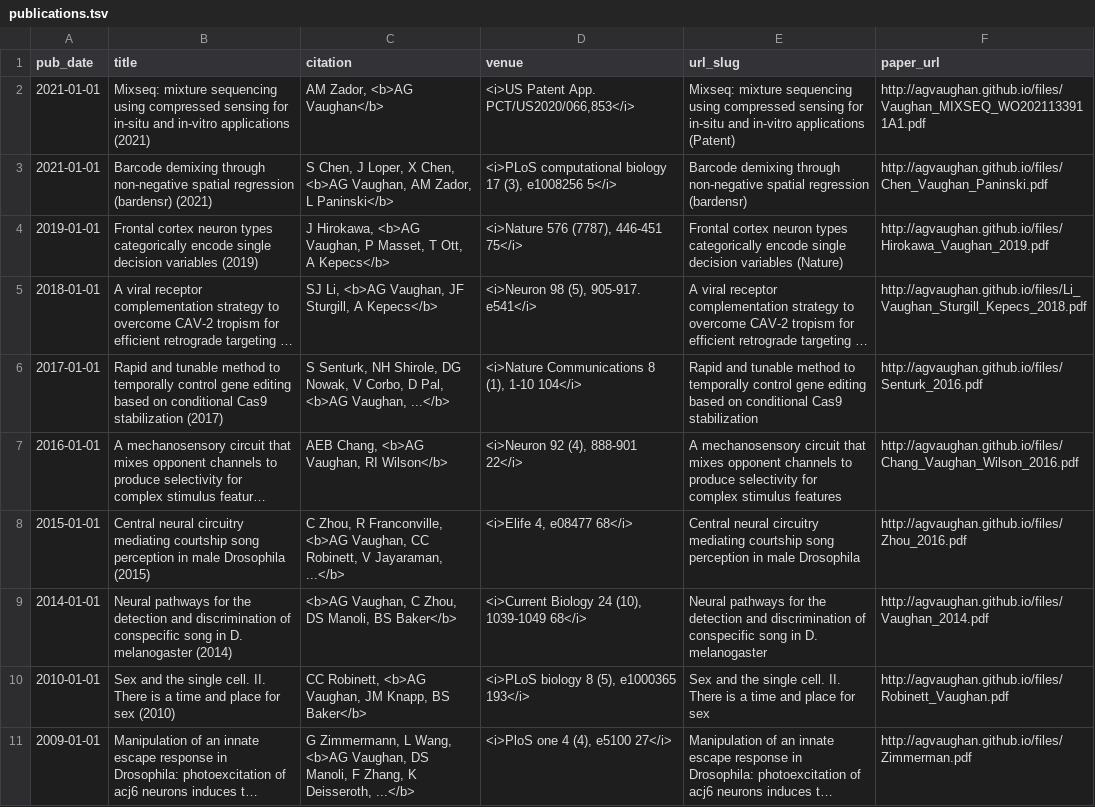
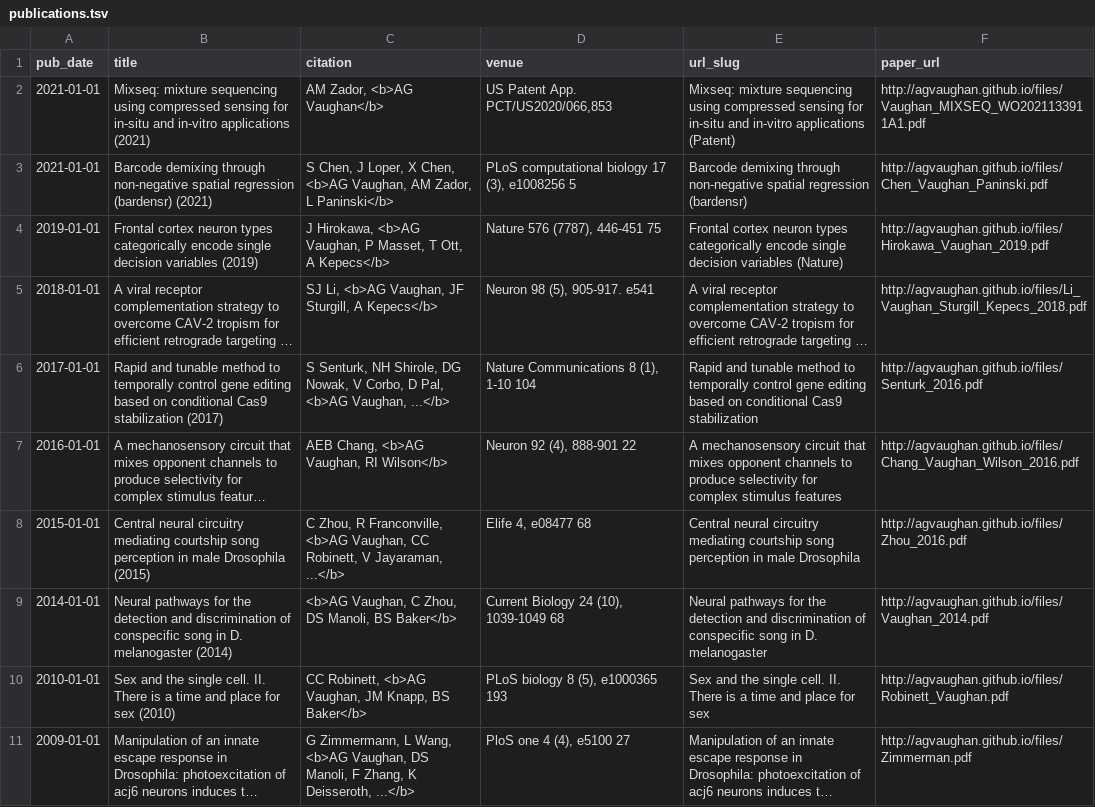
Before and after one commit to agvaughan/agvaughan.github.io, a TSV file: markdown_generator/publications.tsv, drawn as a sheet; long unchanged cells end in …; the diff names each change by its address in the sheet, - before the commit and + after, or states it on an @@ line.

Commit message:
Format publications

```diff
--- a/markdown_generator/publications.tsv
+++ b/markdown_generator/publications.tsv
-D2 (venue): <i>US Patent App. PCT/US2020/066,853</i>
+D2 (venue): US Patent App. PCT/US2020/066,853
-D3 (venue): <i>PLoS computational biology 17 (3), e1008256 5</i>
+D3 (venue): PLoS computational biology 17 (3), e1008256 5
-D4 (venue): <i>Nature 576 (7787), 446-451 75</i>
+D4 (venue): Nature 576 (7787), 446-451 75
-D5 (venue): <i>Neuron 98 (5), 905-917. e541</i>
+D5 (venue): Neuron 98 (5), 905-917. e541
-D6 (venue): <i>Nature Communications 8 (1), 1-10 104</i>
+D6 (venue): Nature Communications 8 (1), 1-10 104
-D7 (venue): <i>Neuron 92 (4), 888-901 22</i>
+D7 (venue): Neuron 92 (4), 888-901 22
-D8 (venue): <i>Elife 4, e08477 68</i>
+D8 (venue): Elife 4, e08477 68
-D9 (venue): <i>Current Biology 24 (10), 1039-1049 68</i>
+D9 (venue): Current Biology 24 (10), 1039-1049 68
-D10 (venue): <i>PLoS biology 8 (5), e1000365 193</i>
+D10 (venue): PLoS biology 8 (5), e1000365 193
-D11 (venue): <i>PloS one 4 (4), e5100 27</i>
+D11 (venue): PloS one 4 (4), e5100 27
```
Also changed, not shown: 1 other file.
